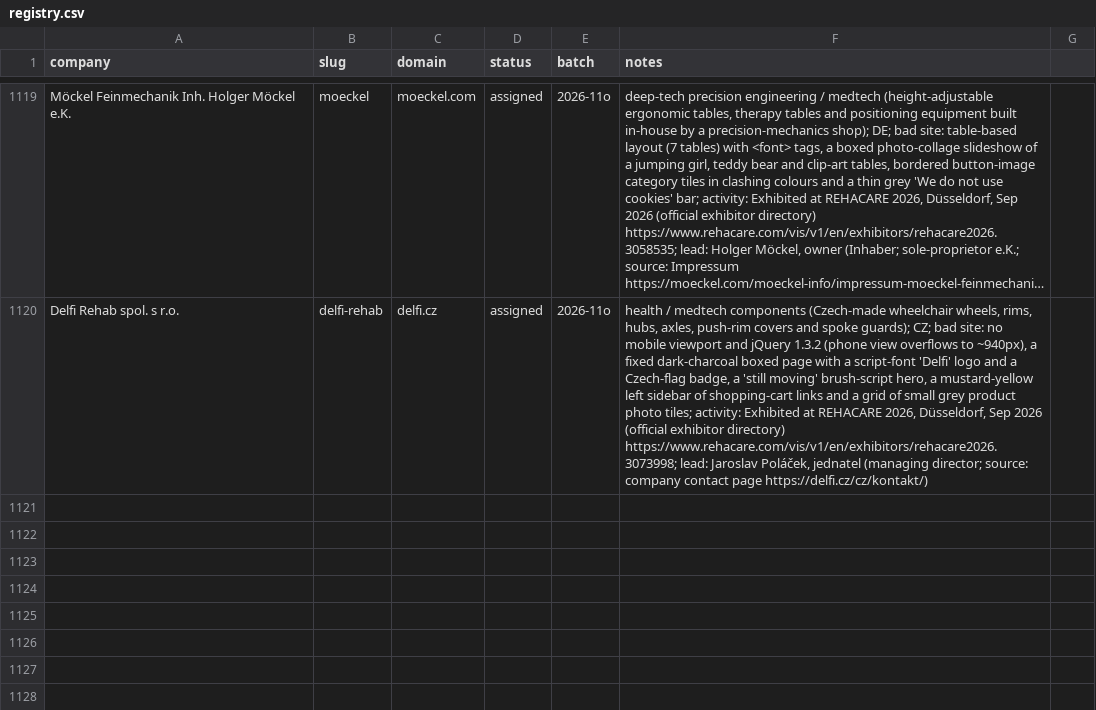
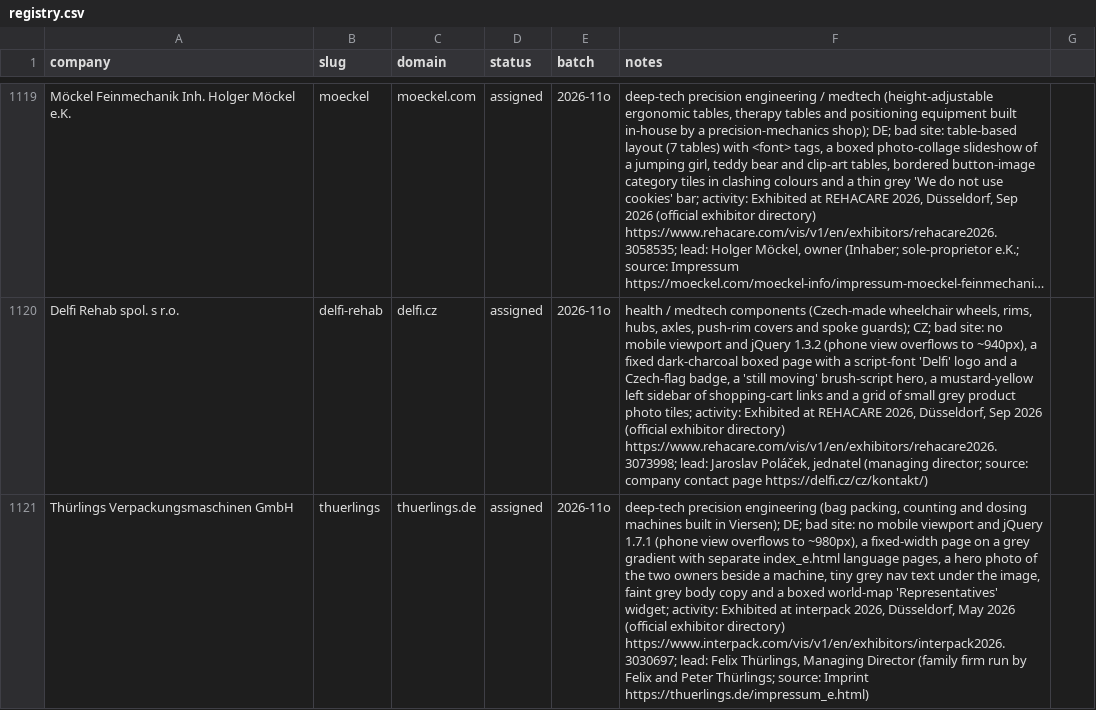
Before and after one commit to charneym/harvardsites, a CSV file: _kit/sourcing/registry.csv, drawn as a sheet; only a part is shown, gaps mark what is left out; long unchanged cells end in …; the diff names each change by its address in the sheet, - before the commit and + after, or states it on an @@ line.

```diff
--- a/_kit/sourcing/registry.csv
+++ b/_kit/sourcing/registry.csv
+row 1121: Thürlings Verpackungsmaschinen GmbH | thuerlings | thuerlings.de | assigned | 2026-11o | deep-tech precision engineering (bag packing, counting and dosing machines built in Viersen); DE; bad site: no mobile viewport and jQuery 1.7.1 (phone view overflows to ~980px), a fixed-width page on a grey gradient with separate index_e.html language pages, a hero photo of the two owners beside a machine, tiny grey nav text under the image, faint grey body copy and a boxed world-map 'Representatives' widget; activity: Exhibited at interpack 2026, Düsseldorf, May 2026 (official exhibitor directory) https://www.interpack.com/vis/v1/en/exhibitors/interpack2026.3030697; lead: Felix Thürlings, Managing Director (family firm run by Felix and Peter Thürlings; source: Imprint https://thuerlings.de/impressum_e.html)
```
